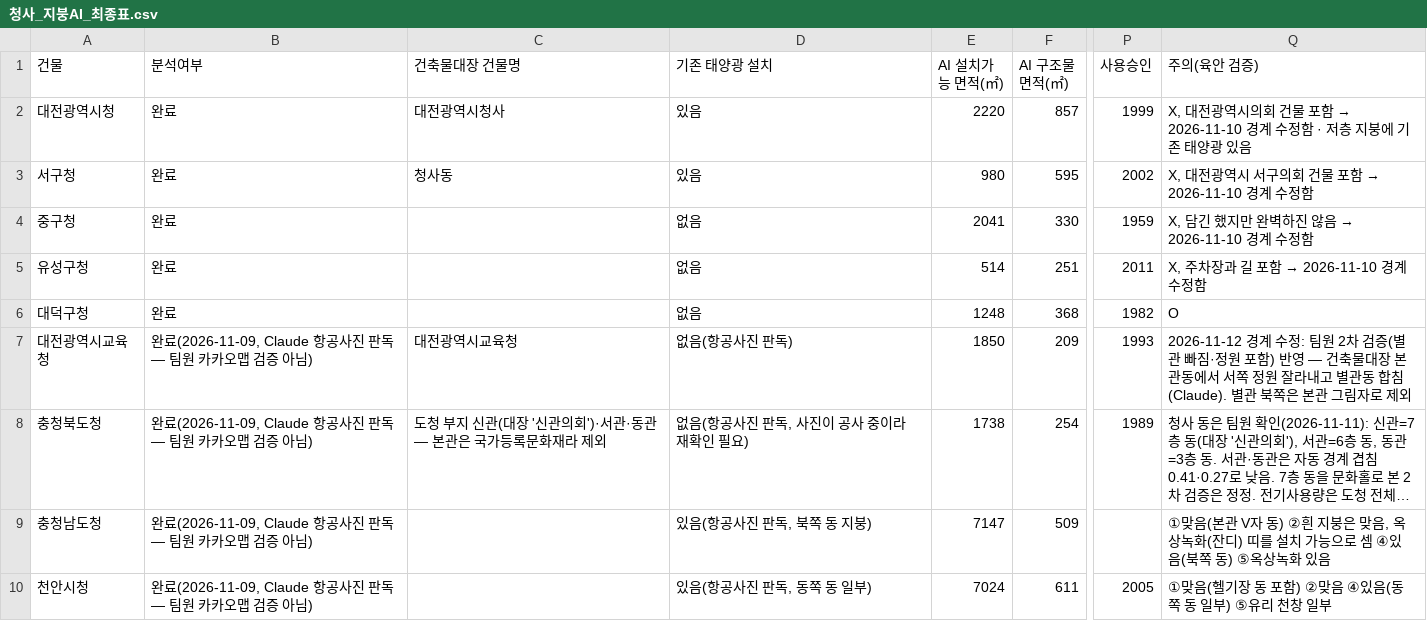
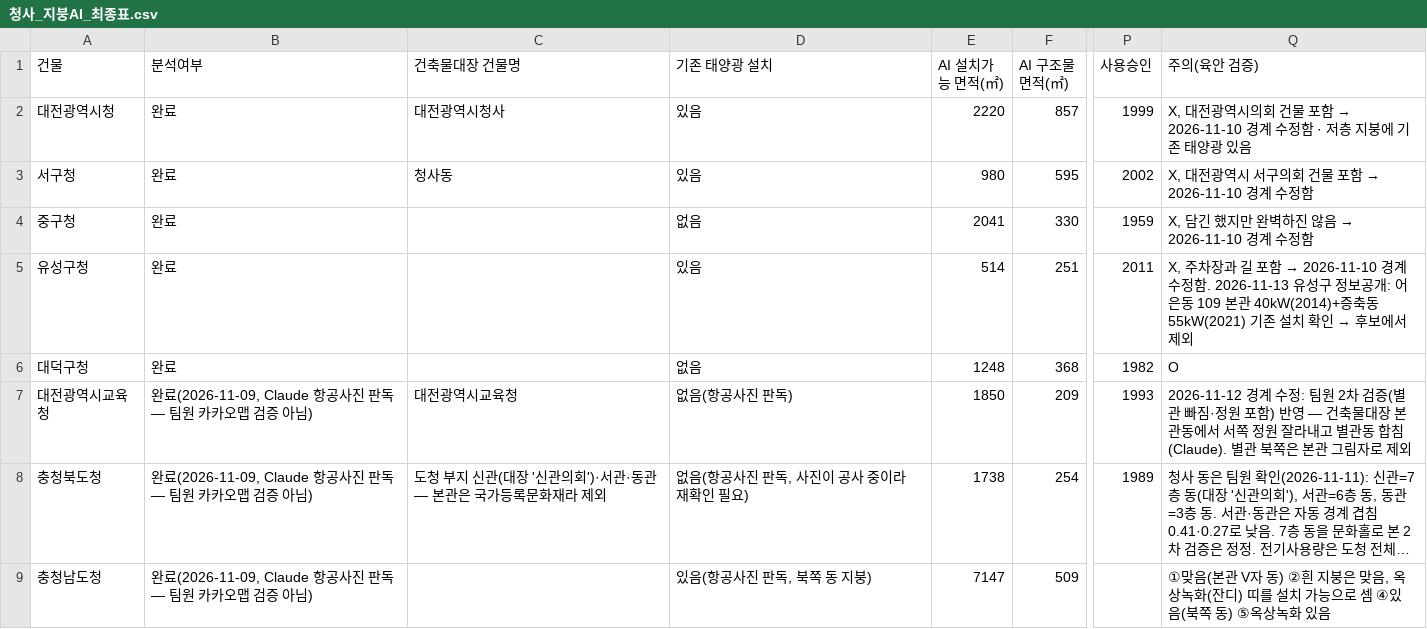
Before and after one commit to jiu0u/KT_f5, a CSV file: docs/청사_지붕AI_최종표.csv, drawn as a sheet; only a part is shown, gaps mark what is left out; the shorter side is filled out with more unchanged rows; long unchanged cells end in …; the diff names each change by its address in the sheet, - before the commit and + after, or states it on an @@ line.

```diff
--- a/docs/청사_지붕AI_최종표.csv
+++ b/docs/청사_지붕AI_최종표.csv
-D5 (기존 태양광 설치): 없음
+D5 (기존 태양광 설치): 있음
@@ Q5 (주의(육안 검증)): …수정함 → …수정함. 2026-11-13 유성구 정보공개: 어은동 109 본관 40kW(2014)+증축동 55kW(2021) 기존 설치 확인 → 후보에서 제외 @@
```
Also changed, not shown: docs/roof_check_sheet_완료.csv, docs/청사_월별발전량.csv, 7 other files.
